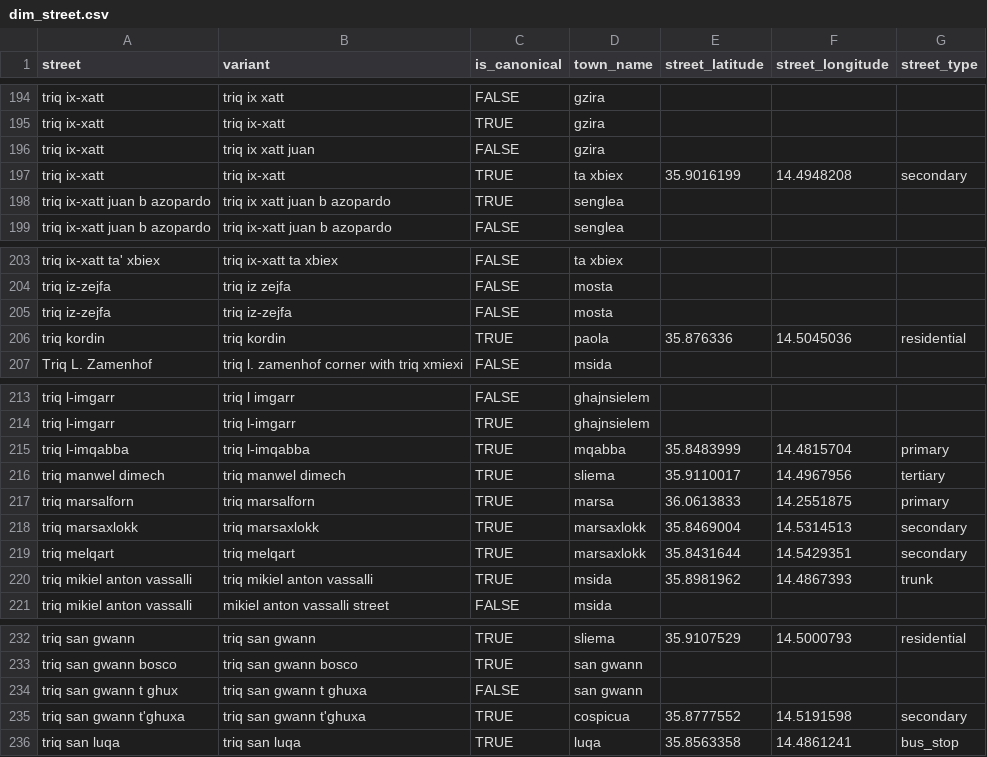
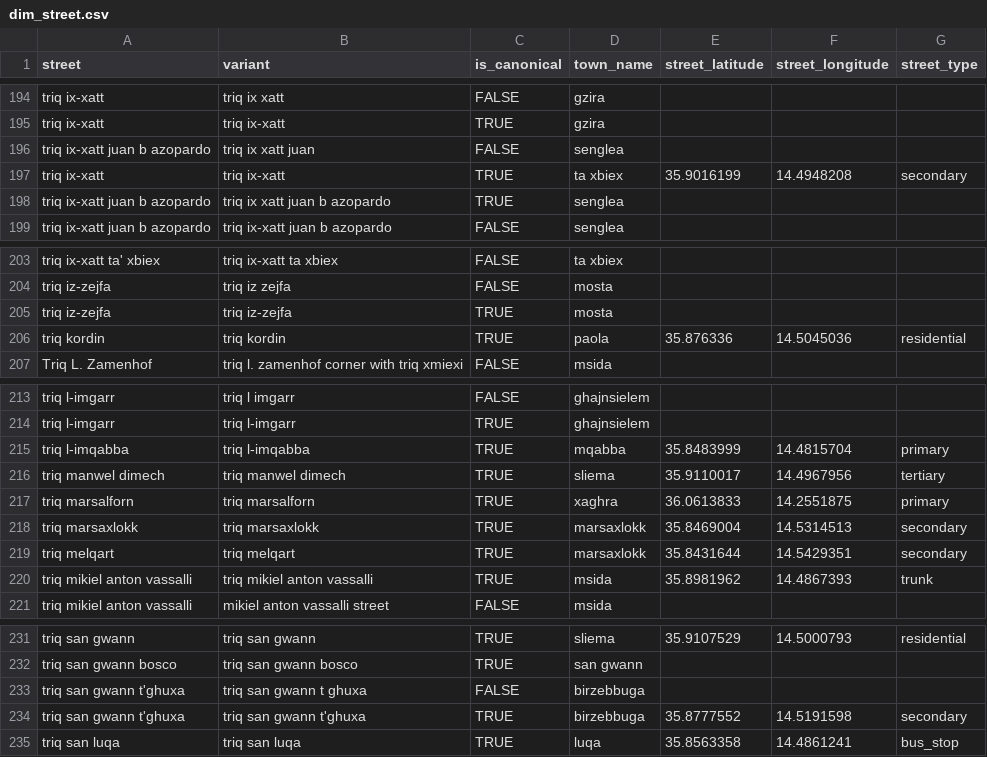
Before and after one commit to michael-vella/ics5110-assignment, a CSV file: data/staging/dims/dim_street.csv, drawn as a sheet; only a part is shown, gaps mark what is left out; the diff covers the shown part only.

Commit message:
street fixes

```diff
--- a/data/staging/dims/dim_street.csv
+++ b/data/staging/dims/dim_street.csv
@@ -195,3 +195,3 @@ triq ix-xatt,triq ix xatt,FALSE,gzira,,,
 triq ix-xatt,triq ix-xatt,TRUE,gzira,,,
-triq ix-xatt,triq ix xatt juan,FALSE,gzira,,,
+triq ix-xatt juan b azopardo,triq ix xatt juan,FALSE,senglea,,,
 triq ix-xatt,triq ix-xatt,TRUE,ta xbiex,35.9016199,14.4948208,secondary
@@ -204,3 +204,3 @@ triq ix-xatt ta' xbiex,triq ix-xatt ta xbiex,FALSE,ta xbiex,,,
 triq iz-zejfa,triq iz zejfa,FALSE,mosta,,,
-triq iz-zejfa,triq iz-zejfa,FALSE,mosta,,,
+triq iz-zejfa,triq iz-zejfa,TRUE,mosta,,,
 triq kordin,triq kordin,TRUE,paola,35.876336,14.5045036,residential
@@ -216,3 +216,3 @@ triq l-imqabba,triq l-imqabba,TRUE,mqabba,35.8483999,14.4815704,primary
 triq manwel dimech,triq manwel dimech,TRUE,sliema,35.9110017,14.4967956,tertiary
-triq marsalforn,triq marsalforn,TRUE,marsa,36.0613833,14.2551875,primary
+triq marsalforn,triq marsalforn,TRUE,xaghra,36.0613833,14.2551875,primary
 triq marsaxlokk,triq marsaxlokk,TRUE,marsaxlokk,35.8469004,14.5314513,secondary
@@ -233,4 +232,4 @@ triq san gwann,triq san gwann,TRUE,sliema,35.9107529,14.5000793,residential
 triq san gwann bosco,triq san gwann bosco,TRUE,san gwann,,,
-triq san gwann t ghux,triq san gwann t ghuxa,FALSE,san gwann,,,
-triq san gwann t'ghuxa,triq san gwann t'ghuxa,TRUE,cospicua,35.8777552,14.5191598,secondary
+triq san gwann t'ghuxa,triq san gwann t ghuxa,FALSE,birzebbuga,,,
+triq san gwann t'ghuxa,triq san gwann t'ghuxa,TRUE,birzebbuga,35.8777552,14.5191598,secondary
 triq san luqa,triq san luqa,TRUE,luqa,35.8563358,14.4861241,bus_stop
```
Also changed, not shown: 4 added rows, 4 removed rows, 3 moved rows and 28 edited cells elsewhere in this file.
